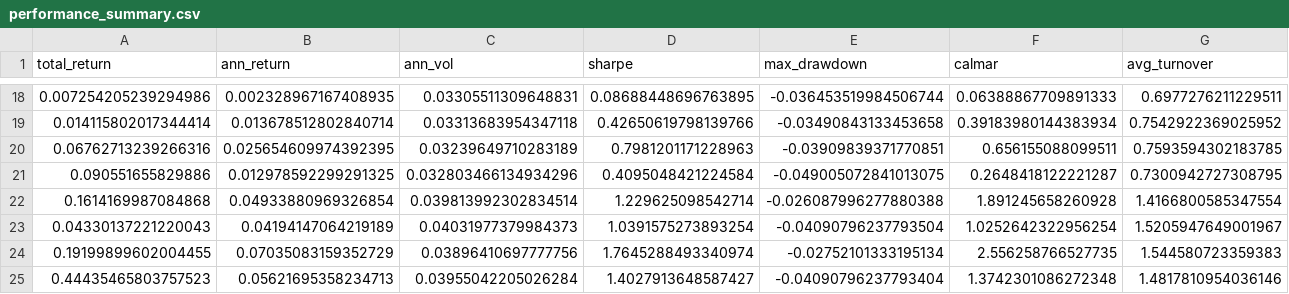
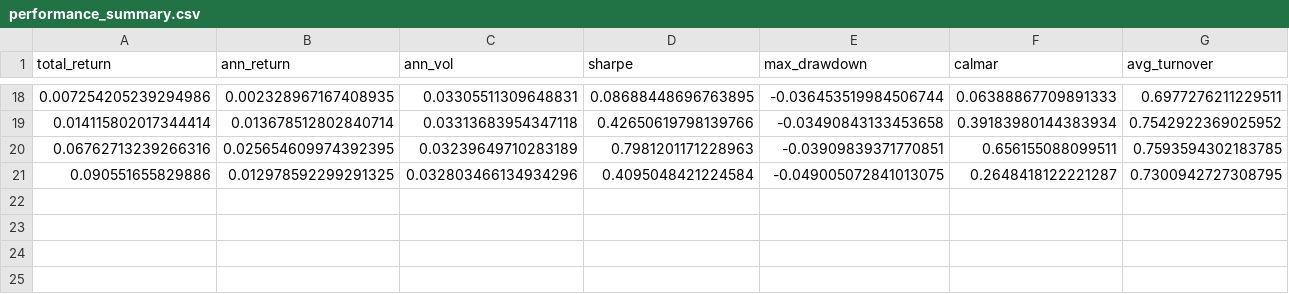
Before and after one commit to aytn06/spectral-stat-arb-research, a CSV file: results/performance_summary.csv, drawn as a sheet; only a part is shown, gaps mark what is left out; rows hold the shown columns only; the diff names each change by its address in the sheet, - before the commit and + after, or states it on an @@ line.

Commit message:
evidence notes and final summary row

```diff
--- a/results/performance_summary.csv
+++ b/results/performance_summary.csv
-row 22: 0.1614169987084868 | 0.04933880969326854 | 0.039813992302834514 | 1.229625098542714 | -0.026087996277880388 | 1.891245658260928 | 1.4166800585347554
-row 23: 0.04330137221220043 | 0.04194147064219189 | 0.04031977379984373 | 1.0391575273893254 | -0.04090796237793504 | 1.0252642322956254 | 1.5205947649001967
-row 24: 0.19199899602004455 | 0.07035083159352729 | 0.03896410697777756 | 1.7645288493340974 | -0.02752101333195134 | 2.556258766527735 | 1.544580723359383
-row 25: 0.44435465803757523 | 0.05621695358234713 | 0.03955042205026284 | 1.4027913648587427 | -0.04090796237793404 | 1.3742301086272348 | 1.4817810954036146
```
Also changed, not shown: results/final_performance_summary.csv, 6 other files.
